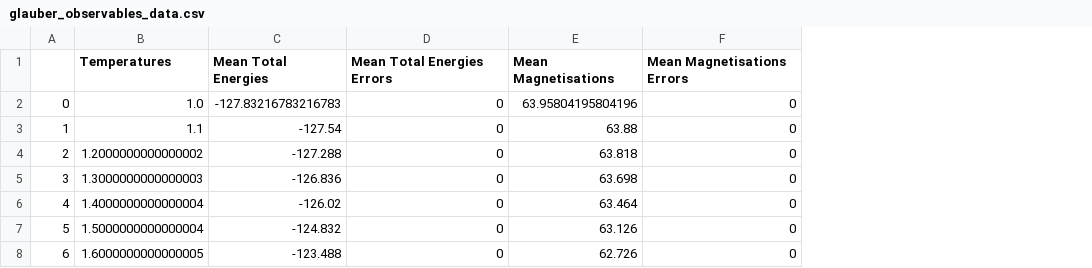
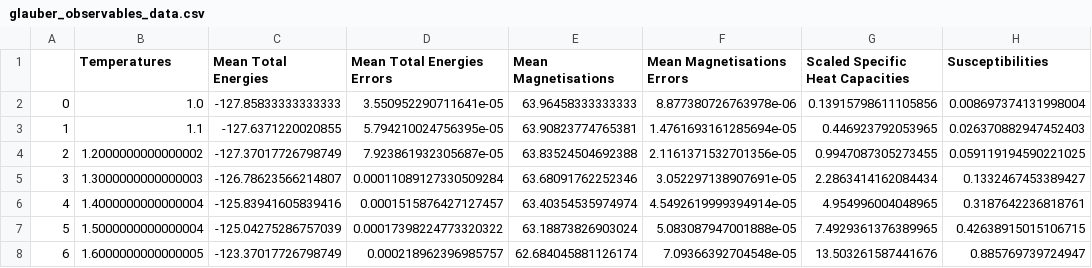
Before and after one commit to GRow1ey/Ising-Model-Simulation, a CSV file: Glauber_Observables/glauber_observables_data.csv, drawn as a sheet; only a part is shown; the diff covers the shown part only; the diff names each change by its address in the sheet, - before the commit and + after, or states it on an @@ line.

Commit message:
Change observables calculations to output values per spin and add an interface to the simulation code.

```diff
--- a/Glauber_Observables/glauber_observables_data.csv
+++ b/Glauber_Observables/glauber_observables_data.csv
+column G (Scaled Specific Heat Capacities), rows 2-8: 0.13915798611105856 | 0.446923792053965 | 0.9947087305273455 | 2.2863414162084434 | 4.954996004048965 | 7.4929361376389965 | 13.503261587441676
+column H (Susceptibilities), rows 2-8: 0.008697374131998004 | 0.026370882947452403 | 0.059119194590221025 | 0.1332467453389427 | 0.3187642236818761 | 0.42638915015106715 | 0.885769739724947
-C2 (Mean Total Energies): -127.83216783216783
+C2 (Mean Total Energies): -127.85833333333333
-D2 (Mean Total Energies Errors): 0
+D2 (Mean Total Energies Errors): 3.550952290711641e-05
-E2 (Mean Magnetisations): 63.95804195804196
+E2 (Mean Magnetisations): 63.96458333333333
-F2 (Mean Magnetisations Errors): 0
+F2 (Mean Magnetisations Errors): 8.877380726763978e-06
-C3 (Mean Total Energies): -127.54
+C3 (Mean Total Energies): -127.6371220020855
-D3 (Mean Total Energies Errors): 0
+D3 (Mean Total Energies Errors): 5.794210024756395e-05
-E3 (Mean Magnetisations): 63.88
+E3 (Mean Magnetisations): 63.90823774765381
-F3 (Mean Magnetisations Errors): 0
+F3 (Mean Magnetisations Errors): 1.4761693161285694e-05
-C4 (Mean Total Energies): -127.288
+C4 (Mean Total Energies): -127.37017726798749
-D4 (Mean Total Energies Errors): 0
+D4 (Mean Total Energies Errors): 7.923861932305687e-05
-E4 (Mean Magnetisations): 63.818
+E4 (Mean Magnetisations): 63.83524504692388
-F4 (Mean Magnetisations Errors): 0
+F4 (Mean Magnetisations Errors): 2.1161371532701356e-05
-C5 (Mean Total Energies): -126.836
+C5 (Mean Total Energies): -126.78623566214807
-D5 (Mean Total Energies Errors): 0
+D5 (Mean Total Energies Errors): 0.00011089127330509284
-E5 (Mean Magnetisations): 63.698
+E5 (Mean Magnetisations): 63.68091762252346
-F5 (Mean Magnetisations Errors): 0
+F5 (Mean Magnetisations Errors): 3.052297138907691e-05
-C6 (Mean Total Energies): -126.02
+C6 (Mean Total Energies): -125.83941605839416
-D6 (Mean Total Energies Errors): 0
+D6 (Mean Total Energies Errors): 0.0001515876427127457
-E6 (Mean Magnetisations): 63.464
+E6 (Mean Magnetisations): 63.40354535974974
-F6 (Mean Magnetisations Errors): 0
+F6 (Mean Magnetisations Errors): 4.5492619999394914e-05
-C7 (Mean Total Energies): -124.832
+C7 (Mean Total Energies): -125.04275286757039
-D7 (Mean Total Energies Errors): 0
+D7 (Mean Total Energies Errors): 0.00017398224773320322
-E7 (Mean Magnetisations): 63.126
+E7 (Mean Magnetisations): 63.18873826903024
-F7 (Mean Magnetisations Errors): 0
+F7 (Mean Magnetisations Errors): 5.083087947001888e-05
-C8 (Mean Total Energies): -123.488
+C8 (Mean Total Energies): -123.37017726798749
-D8 (Mean Total Energies Errors): 0
+D8 (Mean Total Energies Errors): 0.000218962396985757
-E8 (Mean Magnetisations): 62.726
+E8 (Mean Magnetisations): 62.684045881126174
-F8 (Mean Magnetisations Errors): 0
+F8 (Mean Magnetisations Errors): 7.09366392704548e-05
```
Also changed, not shown: 56 edited cells elsewhere in this file, 6 other files.
